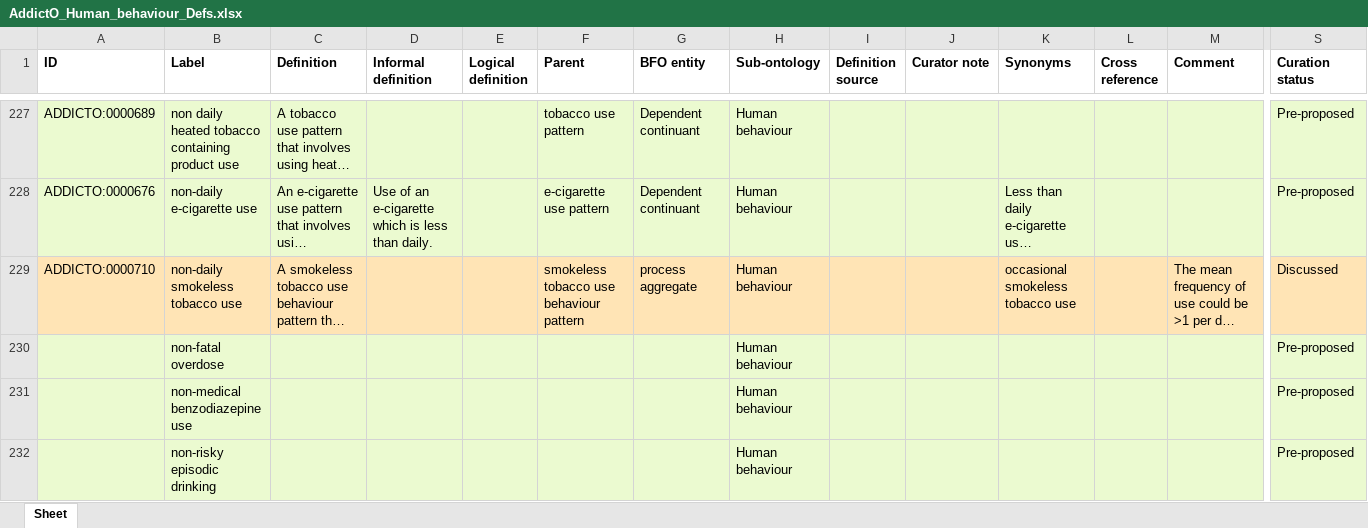
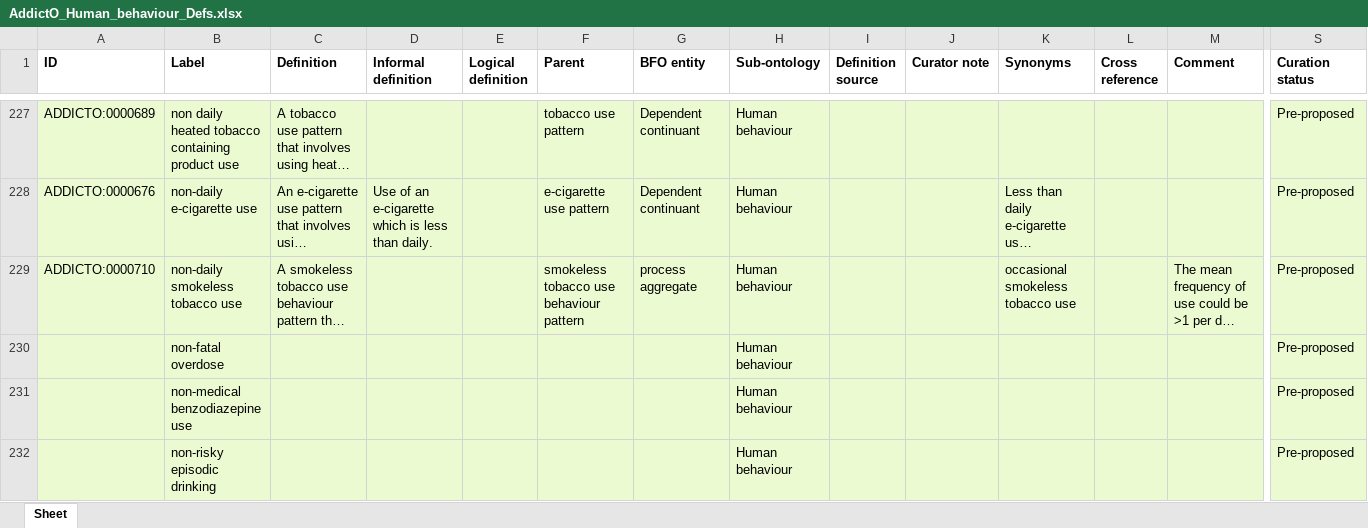
Before and after one commit to ontology-tools/TEST_addicto, an Excel workbook: inputs/AddictO_Human_behaviour_Defs.xlsx, sheet Sheet, drawn as a sheet; only a part is shown, gaps mark what is left out; long unchanged cells end in …; values as stored, in another font and other column widths than the file's, no borders; the diff covers the shown part only; the diff names each change by its address in the sheet, - before the commit and + after, or states it on an @@ line.

Commit message:
Updating AddictO_Human_behaviour_Defs.xlsx
Set terms to Pre-proposed

```diff
--- a/inputs/AddictO_Human_behaviour_Defs.xlsx (sheet Sheet)
+++ b/inputs/AddictO_Human_behaviour_Defs.xlsx (sheet Sheet)
-A229:S229 fill: #FFE4B5
+A229:S229 fill: #EBFAD0
-S229 (Curation status): Discussed
+S229 (Curation status): Pre-proposed
```
Also changed, not shown: cell formats elsewhere in this sheet.
